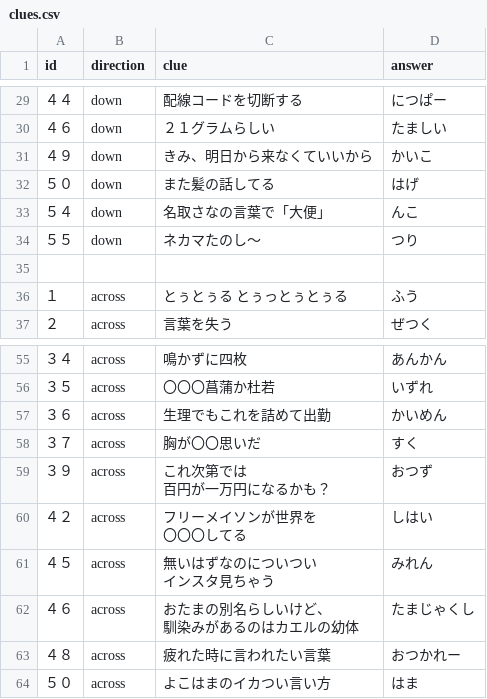
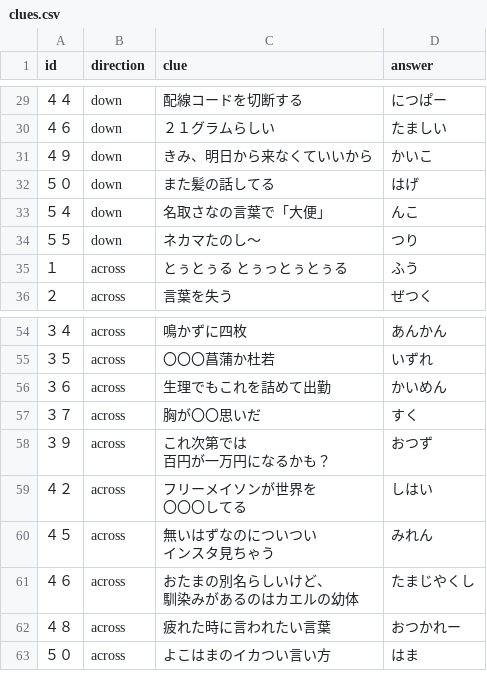
Before and after one commit to 70nanon/sasa-cross-word, a CSV file: puzzles/002/clues.csv, drawn as a sheet; only a part is shown, gaps mark what is left out.

Commit message:
Add files via upload

```diff
--- a/puzzles/002/clues.csv
+++ b/puzzles/002/clues.csv
@@ -35,3 +35,2 @@ id,direction,clue,answer
 ５５,down,ネカマたのし～,つり
-,,,
 １,across,とぅとぅる　とぅっとぅとぅる,ふう
@@ -71,4 +70,4 @@ id,direction,clue,answer
 インスタ見ちゃう",みれん
-４６,across,"おたまの別名らしいけど、
-馴染みがあるのはカエルの幼体",たまじゃくし
+４６,across,"おたまの別名らしいけど、
+馴染みがあるのはカエルの幼体",たまじやくし
 ４８,across,疲れた時に言われたい言葉,おつかれー
```
